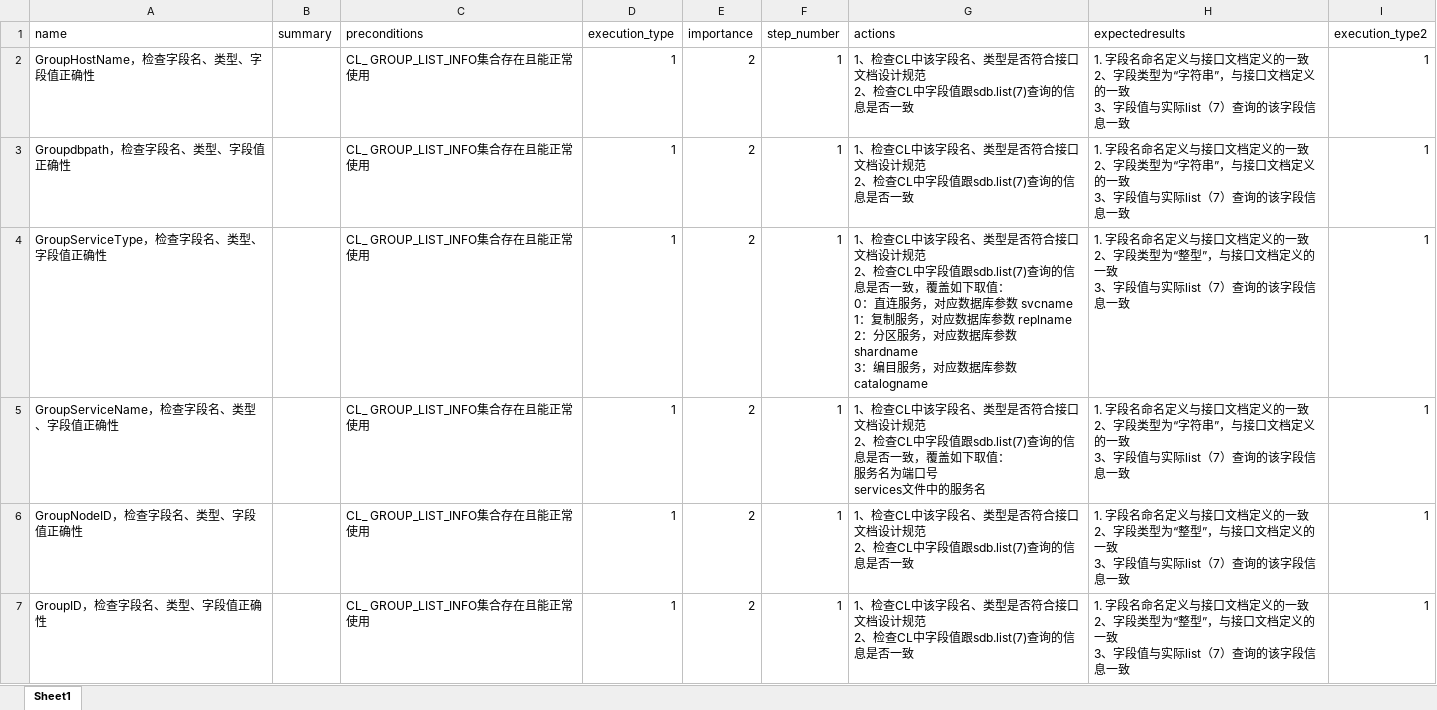
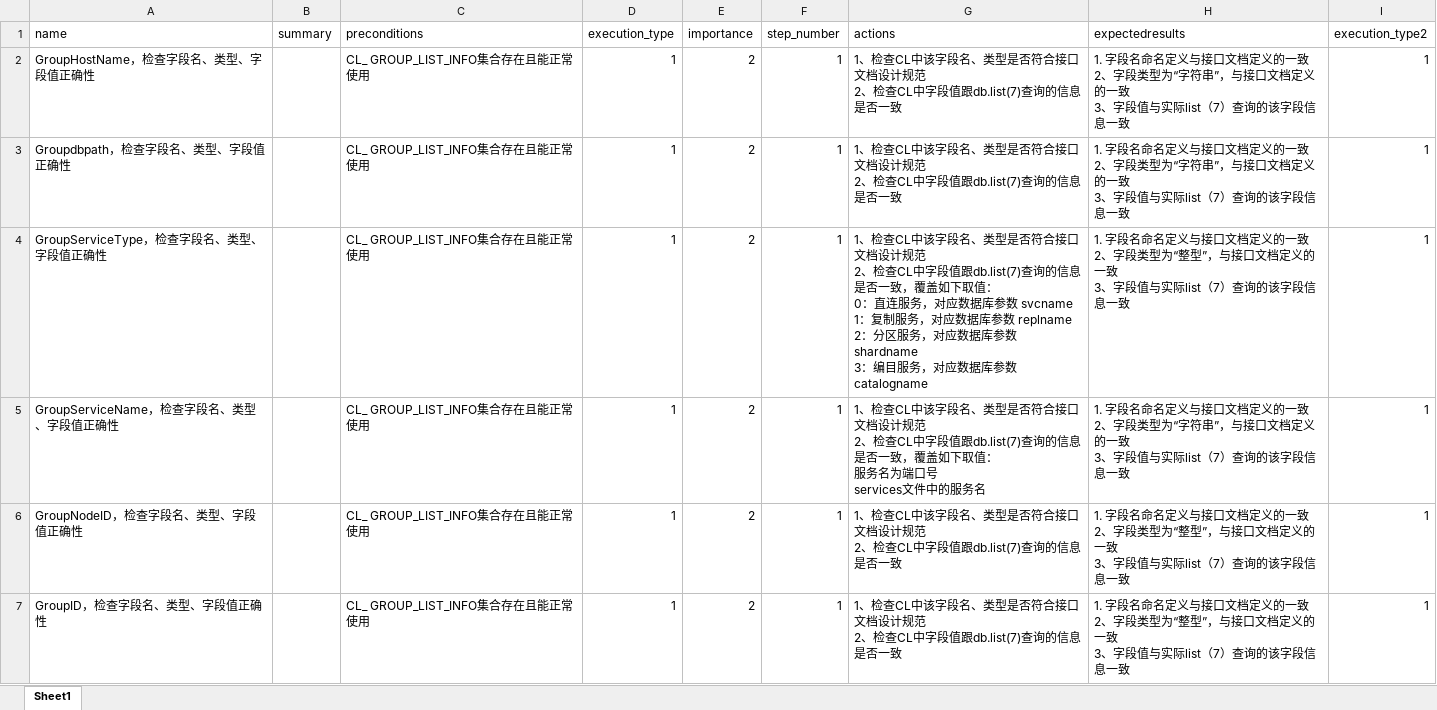
Before and after one commit to Vivian-hihi/SequoiaDB, an Excel workbook: internal_doc/05.测试设计/story/民生银行资源管控/Story-民生银行资源管控测试用例（资源监控-CL_GROUP_LIST_INFO）.xlsx, sheet Sheet1, drawn as a sheet; only a part is shown; values as stored, in another font and other column widths than the file's, no borders; table styles not drawn; the diff covers the shown part only; the diff names each change by its address in the sheet, - before the commit and + after, or states it on an @@ line.

```diff
--- a/internal_doc/05.测试设计/story/民生银行资源管控/Story-民生银行资源管控测试用例（资源监控-CL_GROUP_LIST_INFO）.xlsx (sheet Sheet1)
+++ b/internal_doc/05.测试设计/story/民生银行资源管控/Story-民生银行资源管控测试用例（资源监控-CL_GROUP_LIST_INFO）.xlsx (sheet Sheet1)
-G2:G3 (actions): …字段值跟sdb.list(7)查询的信…
+G2:G3 (actions): …字段值跟db.list(7)查询的信…
-G4 (actions): …字段值跟sdb.list(7)查询的信…
+G4 (actions): …字段值跟db.list(7)查询的信…
-G5 (actions): …字段值跟sdb.list(7)查询的信…
+G5 (actions): …字段值跟db.list(7)查询的信…
-G6:G7 (actions): …字段值跟sdb.list(7)查询的信…
+G6:G7 (actions): …字段值跟db.list(7)查询的信…
```
Also changed, not shown: 5 edited cells elsewhere in this sheet, internal_doc/05.测试设计/story/民生银行资源管控/Story-民生银行资源管控测试用例（资源监控-CL_CL_DETAIL_INFO）.xlsx, 4 other files.
